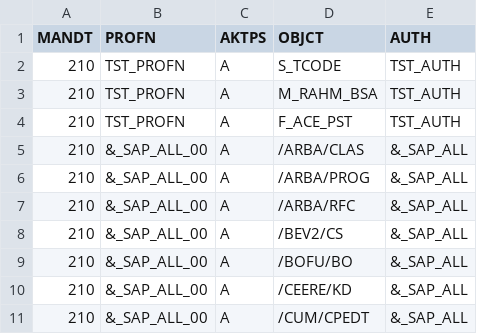
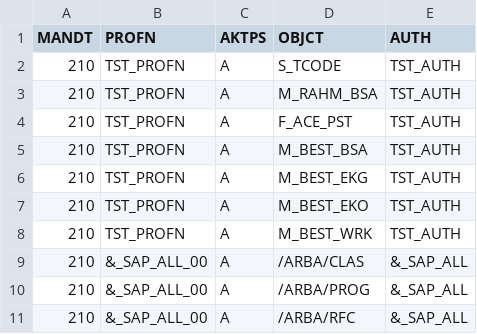
Before and after one commit to complianterp/cerpass, a CSV file: db/src/data/UST10S.csv, drawn as a sheet; only a part is shown; the shorter side is filled out with more unchanged rows; the diff names each change by its address in the sheet, - before the commit and + after, or states it on an @@ line.

```diff
--- a/db/src/data/UST10S.csv
+++ b/db/src/data/UST10S.csv
+row 5: 210 | TST_PROFN | A | M_BEST_BSA | TST_AUTH
+row 6: 210 | TST_PROFN | A | M_BEST_EKG | TST_AUTH
+row 7: 210 | TST_PROFN | A | M_BEST_EKO | TST_AUTH
+row 8: 210 | TST_PROFN | A | M_BEST_WRK | TST_AUTH
```
Also changed, not shown: db/src/data/15testactivity.csv, db/src/data/UST12.csv.
